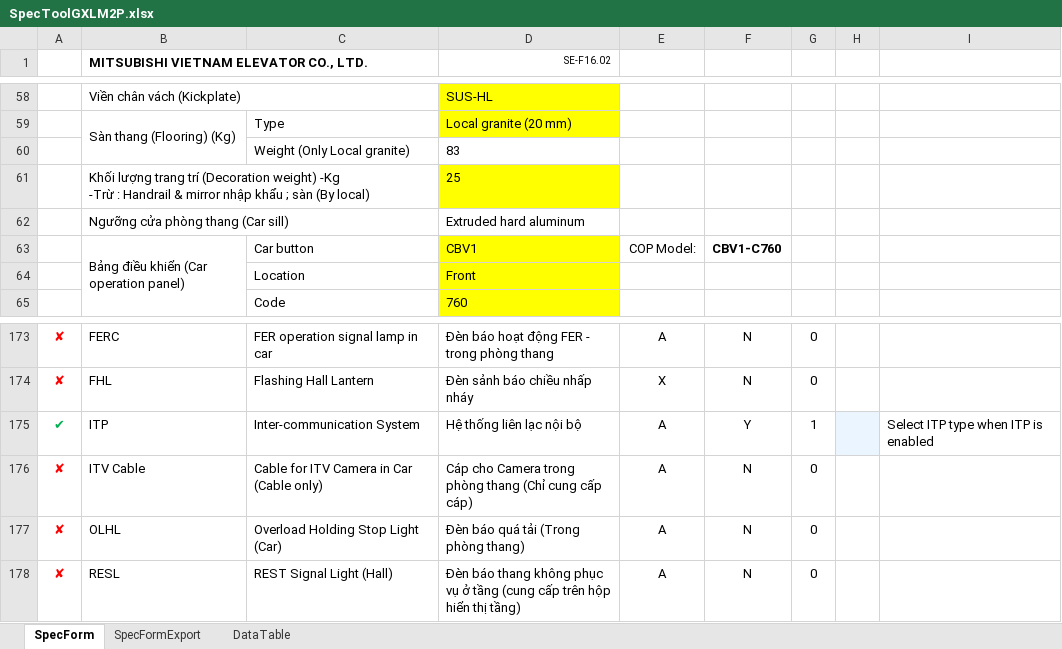
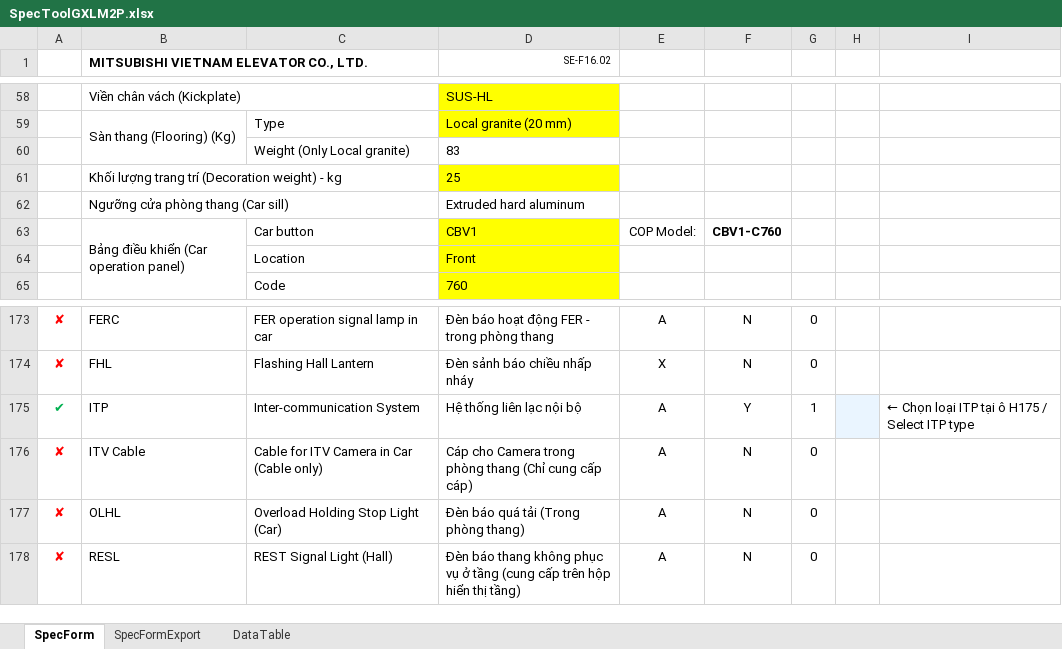
Before and after one commit to thangpham2992-svg/SPECTOOL_2026, an Excel workbook: database/SpecToolGXLM2P.xlsx, sheet SpecForm, drawn as a sheet; only a part is shown, gaps mark what is left out; values as stored, in another font and other column widths than the file's, no borders; charts and pictures and conditional formats and table styles not drawn; ↵ is a line break in a cell; the diff names each change by its address in the sheet, - before the commit and + after, or states it on an @@ line.

```diff
--- a/database/SpecToolGXLM2P.xlsx (sheet SpecForm)
+++ b/database/SpecToolGXLM2P.xlsx (sheet SpecForm)
-B61: …(Decoration weight) -Kg ↵ -Trừ : Handrail & mirror nhập khẩu ; sàn (By local)
+B61: …(Decoration weight) - kg
-I175: Select ITP type when ITP is enabled
+I175: ← Chọn loại ITP tại ô H175 / Select ITP type
```
Also changed, not shown: database/SpecToolGQXL2P.xlsx, 8 other files.
